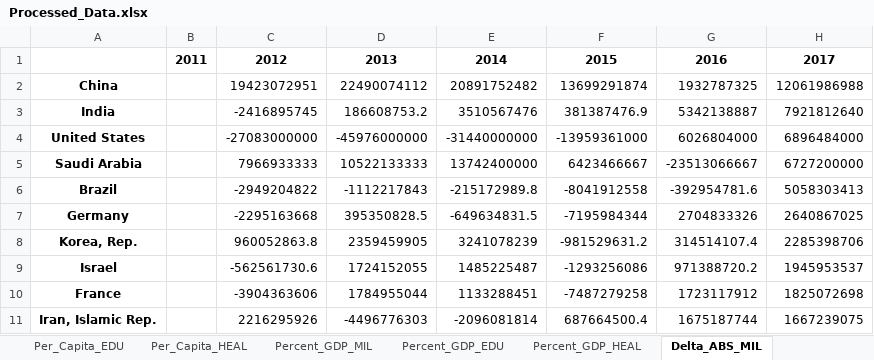
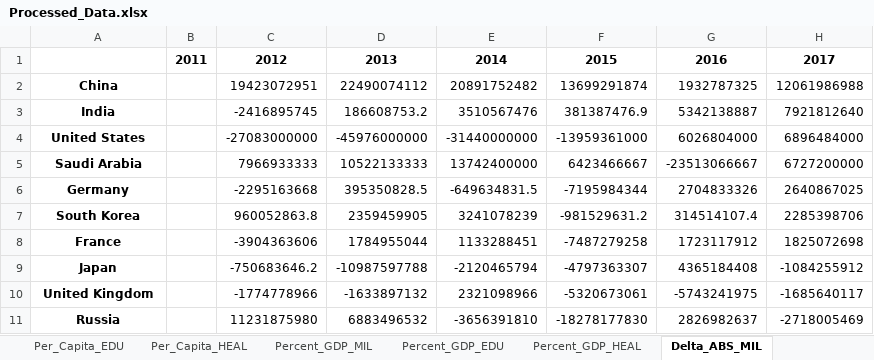
Before and after one commit to m-mcdougall/Global_Visualization-DATS6401, an Excel workbook: Processed_Data.xlsx, sheet Delta_ABS_MIL, drawn as a sheet; values as stored, in another font and other column widths than the file's, no borders; removed rows and columns are numbered as before the commit, all else as after; the diff names each change by its address in the sheet, - before the commit and + after, or states it on an @@ line.

```diff
--- a/Processed_Data.xlsx (sheet Delta_ABS_MIL)
+++ b/Processed_Data.xlsx (sheet Delta_ABS_MIL)
-row 6: Brazil |  | -2949204822 | -1112217843 | -215172989.8 | -8041912558 | -392954781.6 | 5058303413
-A7: Korea, Rep.
+A7: South Korea
-row 9: Israel |  | -562561730.6 | 1724152055 | 1485225487 | -1293256086 | 971388720.2 | 1945953537
-row 11: Iran, Islamic Rep. |  | 2216295926 | -4496776303 | -2096081814 | 687664500.4 | 1675187744 | 1667239075
+row 9: Japan |  | -750683646.2 | -10987597788 | -2120465794 | -4797363307 | 4365184408 | -1084255912
+row 10: United Kingdom |  | -1774778966 | -1633897132 | 2321098966 | -5320673061 | -5743241975 | -1685640117
+row 11: Russia |  | 11231875980 | 6883496532 | -3656391810 | -18278177830 | 2826982637 | -2718005469
```
Also changed, not shown: sheet Percent_GDP_EDU, sheet Per_Capita_GDP, sheet Percent_GDP_HEAL, sheet Per_Capita_EDU, sheet Percent_GDP_MIL, sheet Delta_PER_HEAL, 11 more sheets, 17 other files.
